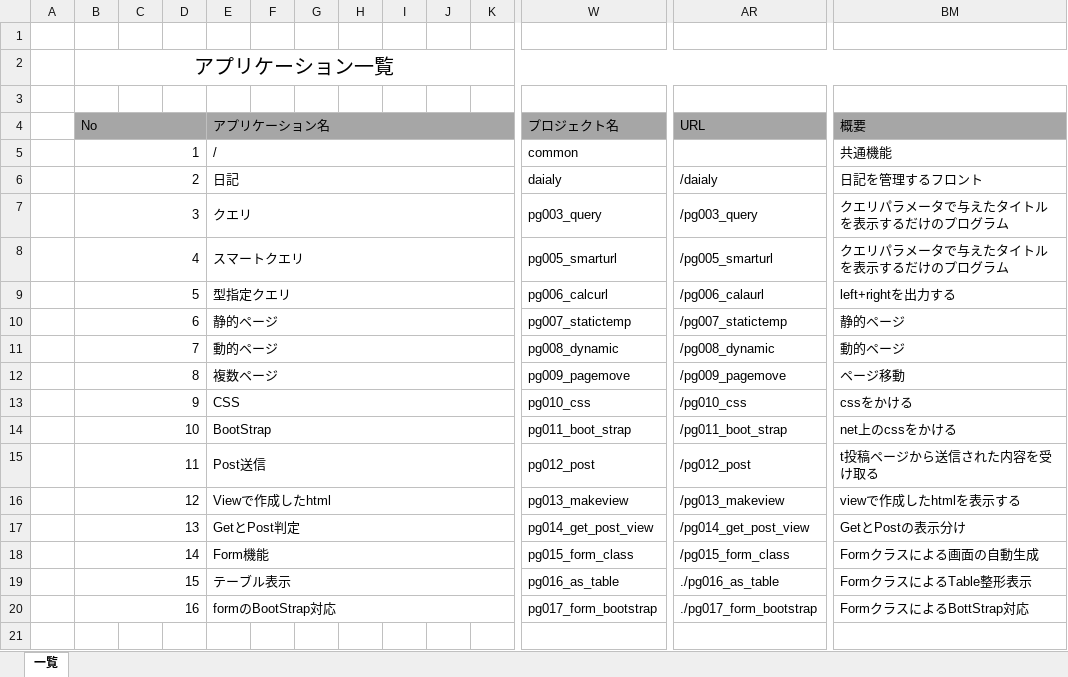
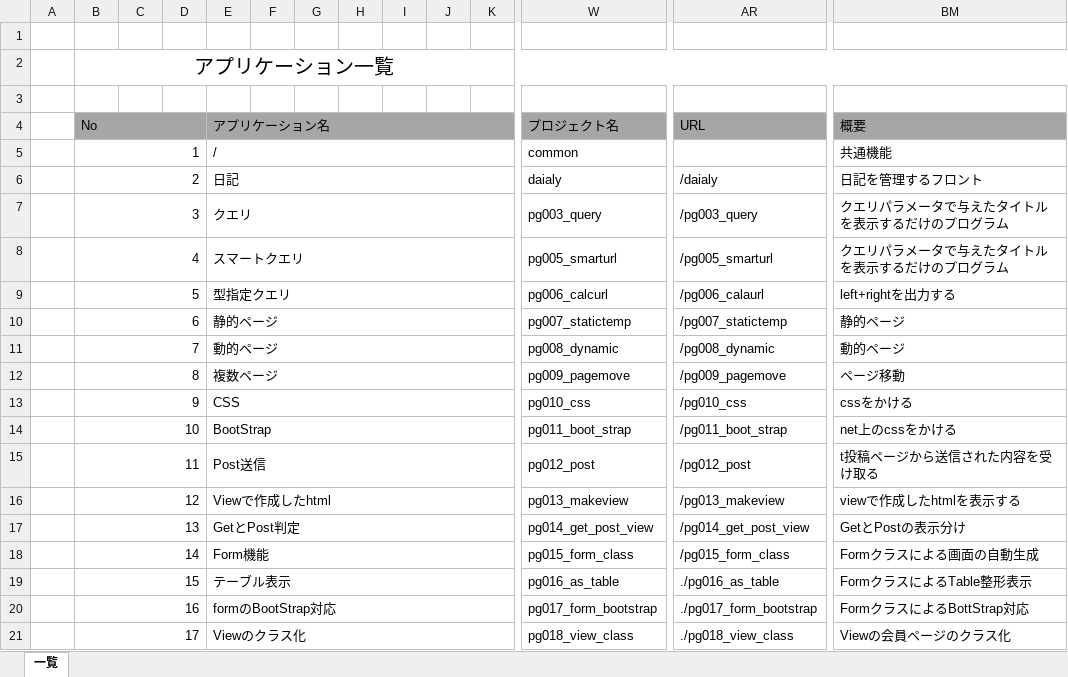
Before and after one commit to SazanamiInko/django_base, an Excel workbook: doc/アプリケーション一覧.xlsx, sheet 一覧, drawn as a sheet; only a part is shown, gaps mark what is left out; values as stored, in another font and other column widths than the file's, no borders; rows hold the shown columns only; the diff names each change by its address in the sheet, - before the commit and + after, or states it on an @@ line.

Commit message:
Viewのクラス化

```diff
--- a/doc/アプリケーション一覧.xlsx (sheet 一覧)
+++ b/doc/アプリケーション一覧.xlsx (sheet 一覧)
+row 21:  | 17 |  |  | Viewのクラス化 |  |  |  |  |  |  | pg018_view_class | ./pg018_view_class | Viewの会員ページのクラス化
```
Also changed, not shown: 19 other files.
